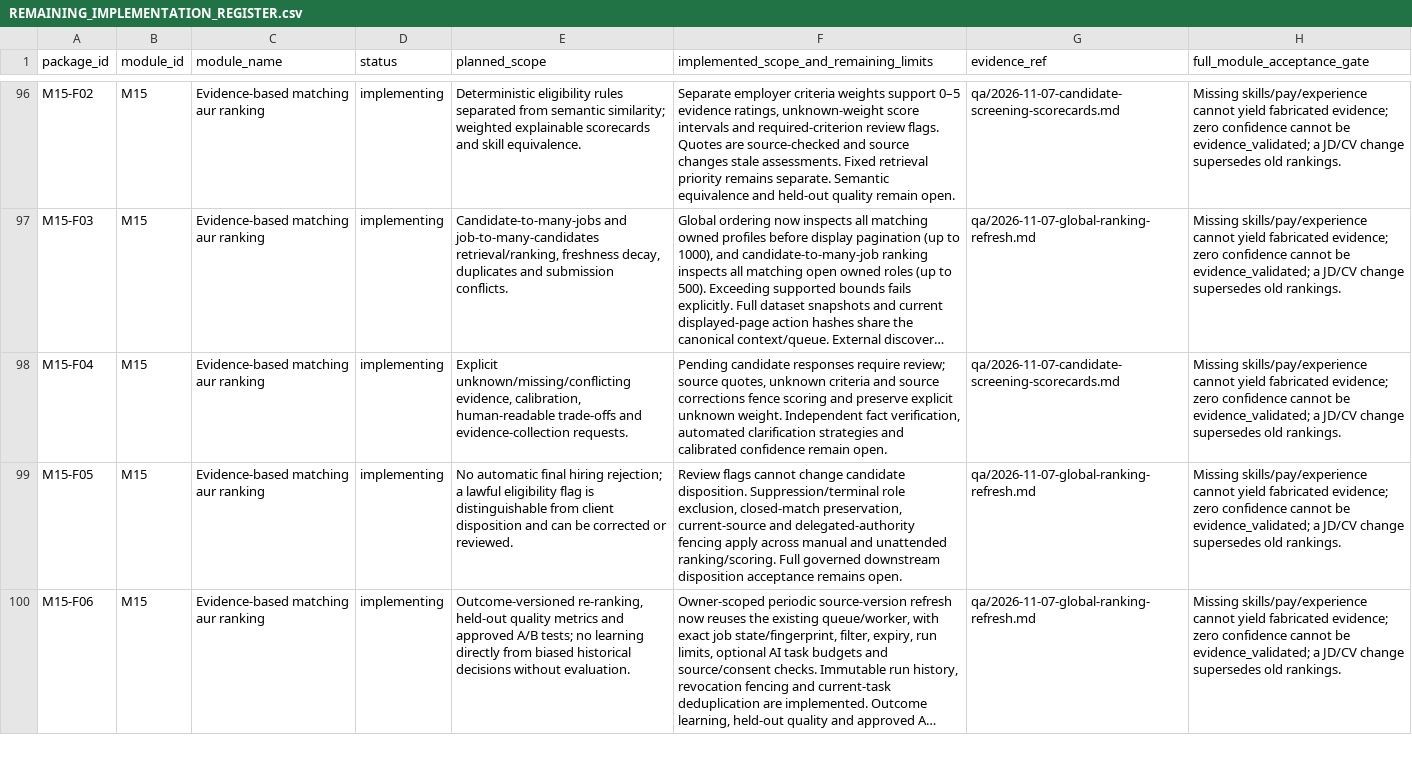
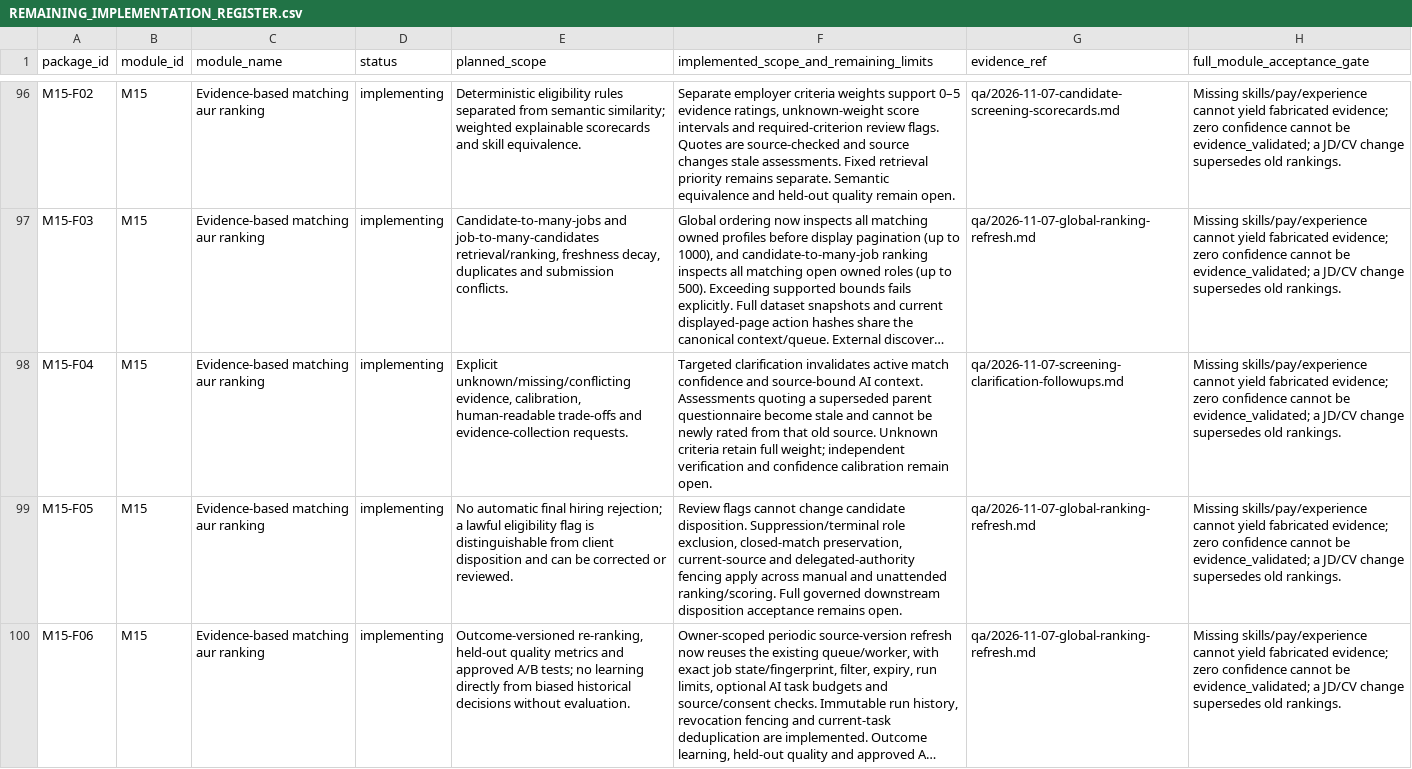
Before and after one commit to sahilk267/freehr-overseas, a CSV file: docs/REMAINING_IMPLEMENTATION_REGISTER.csv, drawn as a sheet; only a part is shown, gaps mark what is left out; long unchanged cells end in …; the diff names each change by its address in the sheet, - before the commit and + after, or states it on an @@ line.

```diff
--- a/docs/REMAINING_IMPLEMENTATION_REGISTER.csv
+++ b/docs/REMAINING_IMPLEMENTATION_REGISTER.csv
-F98: Pending candidate responses require review; source quotes, unknown criteria and source corrections fence scoring and preserve explicit unknown weight. Independent fact verification, automated clarification strategies and calibrated confidence remain open.
+F98: Targeted clarification invalidates active match confidence and source-bound AI context. Assessments quoting a superseded parent questionnaire become stale and cannot be newly rated from that old source. Unknown criteria retain full weight; independent verification and confidence calibration remain open.
-G98 (evidence_ref): qa/2026-11-07-candidate-screening-scorecards.md
+G98 (evidence_ref): qa/2026-11-07-screening-clarification-followups.md
```
Also changed, not shown: docs/PHASE_IMPLEMENTATION_TRACKER.csv, 16 other files.
